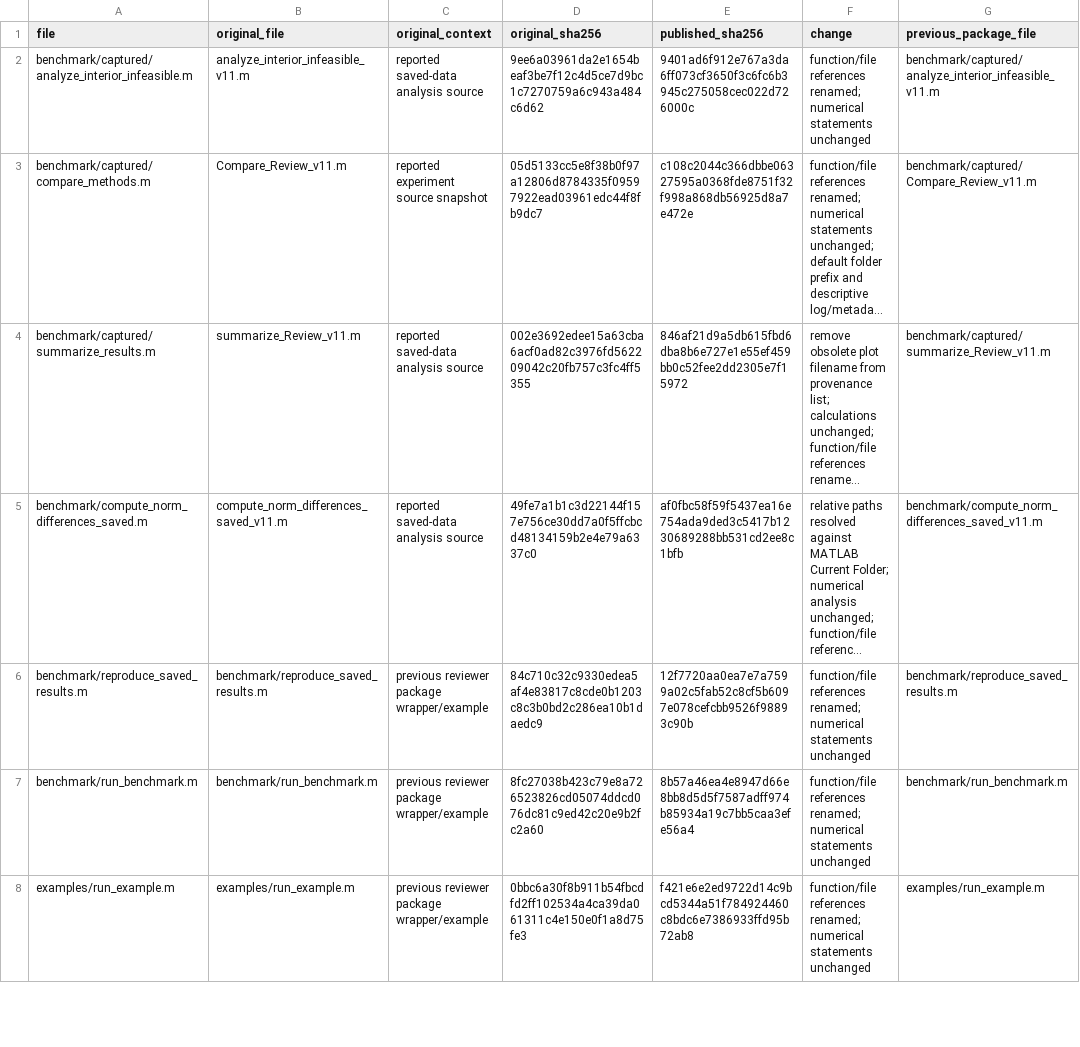
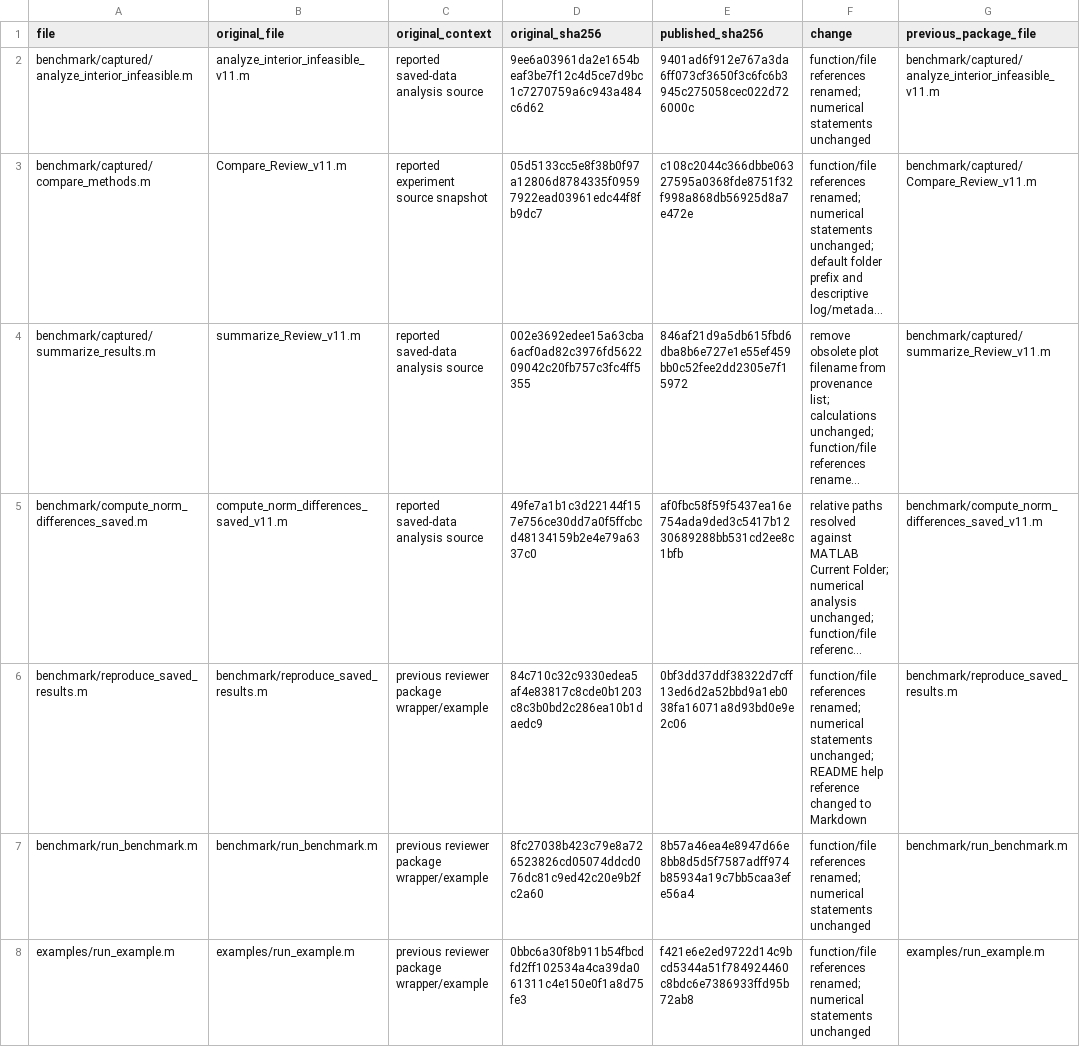
Before and after one commit to andy-wrslab/CDPR_TDA, a CSV file: provenance/SOURCE_MANIFEST.csv, drawn as a sheet; only a part is shown; long unchanged cells end in …; the diff names each change by its address in the sheet, - before the commit and + after, or states it on an @@ line.

Commit message:
Format reviewer READMEs for GitHub
Replace plain-text READMEs with Markdown headings, linked guides, tables, and MATLAB examples. Refresh package/source manifests and update the saved-replay help reference. Verify GitHub Markdown rendering, relative links, unchanged example commands, and unchanged numerical statements.

```diff
--- a/provenance/SOURCE_MANIFEST.csv
+++ b/provenance/SOURCE_MANIFEST.csv
-E6 (published_sha256): 12f7720aa0ea7e7a7599a02c5fab52c8cf5b6097e078cefcbb9526f98893c90b
+E6 (published_sha256): 0bf3dd37ddf38322d7cff13ed6d2a52bbd9a1eb038fa16071a8d93bd0e9e2c06
-F6 (change): …numerical statements unchanged
+F6 (change): …numerical statements unchanged; README help reference changed to Markdown
```
Also changed, not shown: provenance/PACKAGE_MANIFEST.csv, 6 other files.
